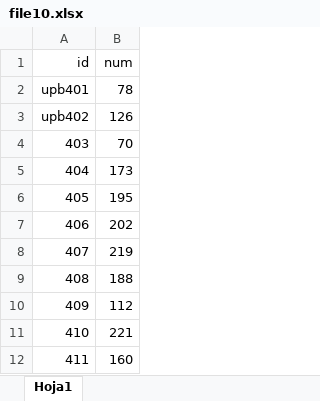
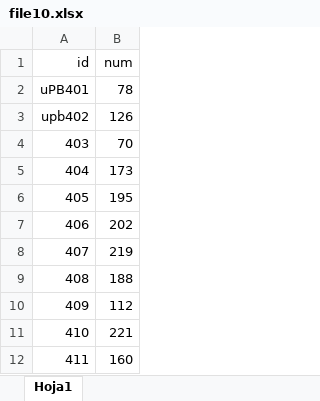
Before and after one commit to GabrielCornejoB/deteccion_archivos, an Excel workbook: test_folder/file10.xlsx, sheet Hoja1, drawn as a sheet; values as stored, in another font and other column widths than the file's, no borders; the diff names each change by its address in the sheet, - before the commit and + after, or states it on an @@ line.

```diff
--- a/test_folder/file10.xlsx (sheet Hoja1)
+++ b/test_folder/file10.xlsx (sheet Hoja1)
-A2 (id): upb401
+A2 (id): uPB401
```
Also changed, not shown: test_folder/file8.xlsx, 6 other files.
